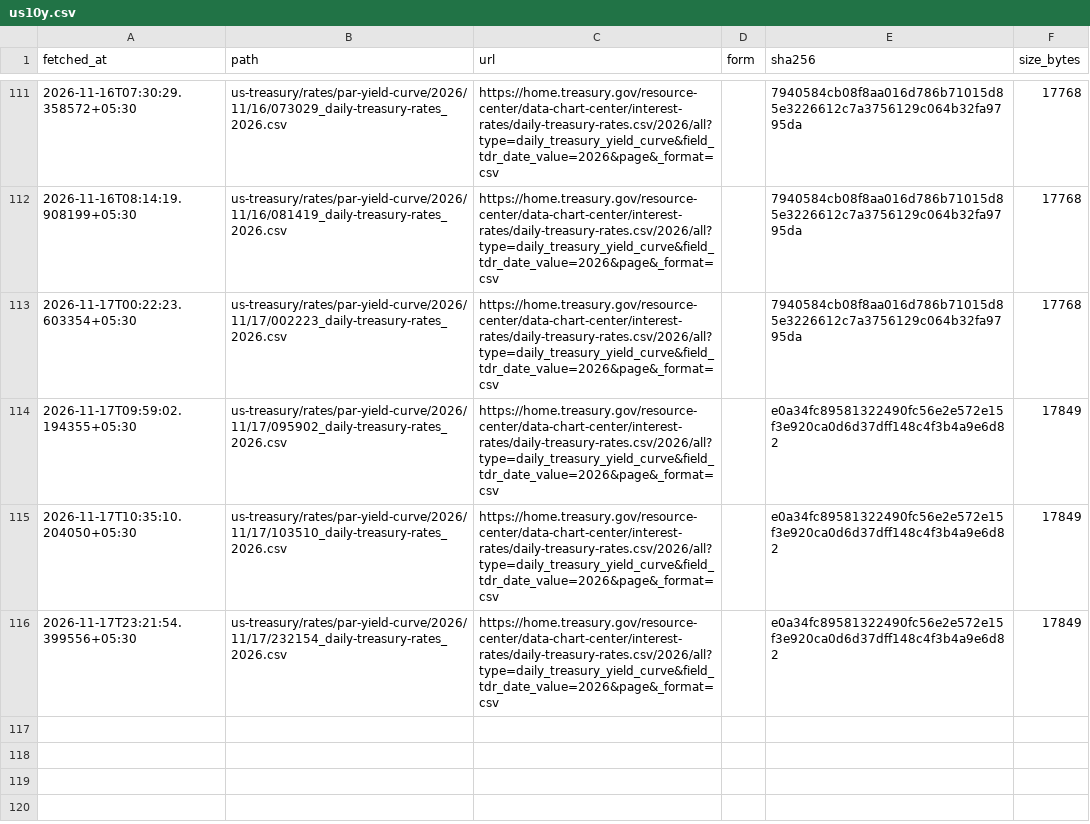
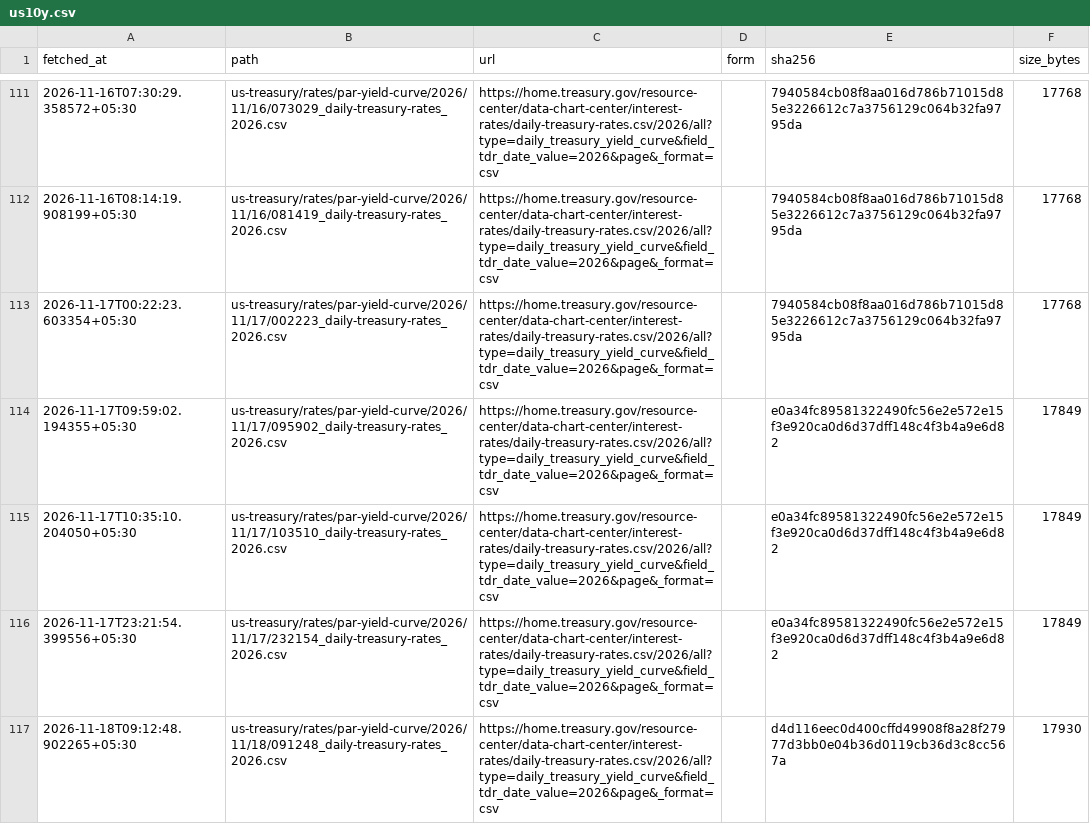
Before and after one commit to exepex/omenix-ingestion, a CSV file: research/data/manifests/global-cues/us10y.csv, drawn as a sheet; only a part is shown, gaps mark what is left out; the diff names each change by its address in the sheet, - before the commit and + after, or states it on an @@ line.

```diff
--- a/research/data/manifests/global-cues/us10y.csv
+++ b/research/data/manifests/global-cues/us10y.csv
+row 117: 2026-11-18T09:12:48.902265+05:30 | us-treasury/rates/par-yield-curve/2026/11/18/091248_daily-treasury-rates_2026.csv | https://home.treasury.gov/resource-center/data-chart-center/interest-rates/daily-treasury-rates.csv/2026/all?type=daily_treasury_yield_curve&field_tdr_date_value=2026&page&_format=csv |  | d4d116eec0d400cffd49908f8a28f27977d3bb0e04b36d0119cb36d3c8cc567a | 17930
```
Also changed, not shown: research/data/manifests/global-cues/eurostoxx50_yahoo.csv, research/data/manifests/global-cues/nasdaq100.csv, 27 other files.
